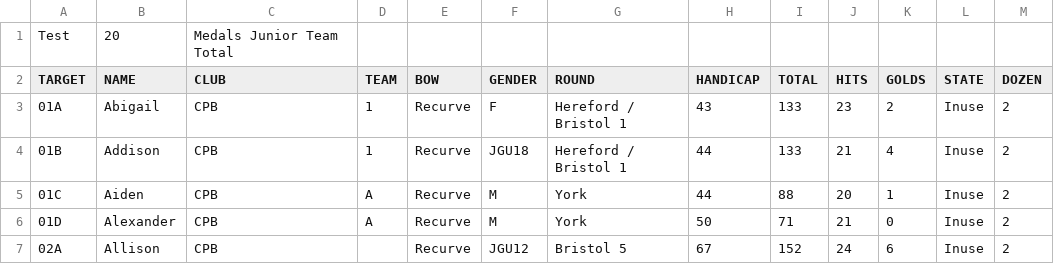
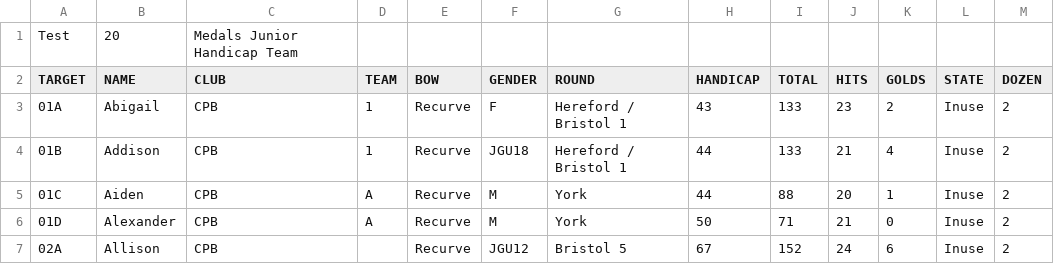
Before and after one commit to mike47j/cpbserver, a CSV file: data.csv, drawn as a sheet; only a part is shown; the diff names each change by its address in the sheet, - before the commit and + after, or states it on an @@ line.

```diff
--- a/data.csv
+++ b/data.csv
-C1 (CLUB): Medals Junior Team Total
+C1 (CLUB): Medals Junior Handicap Team
```
Also changed, not shown: 2 other files.
